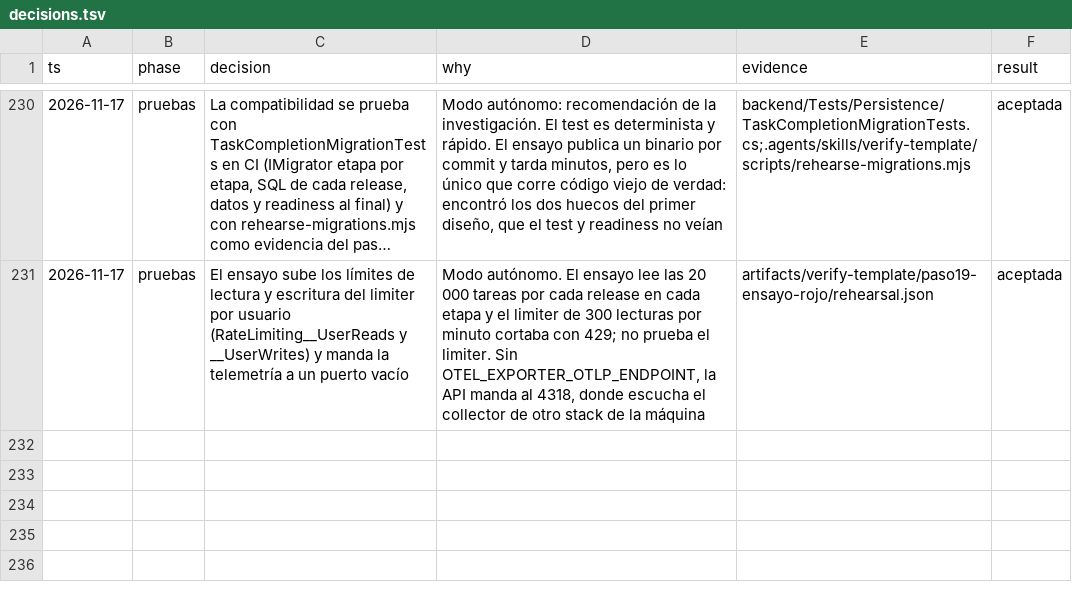
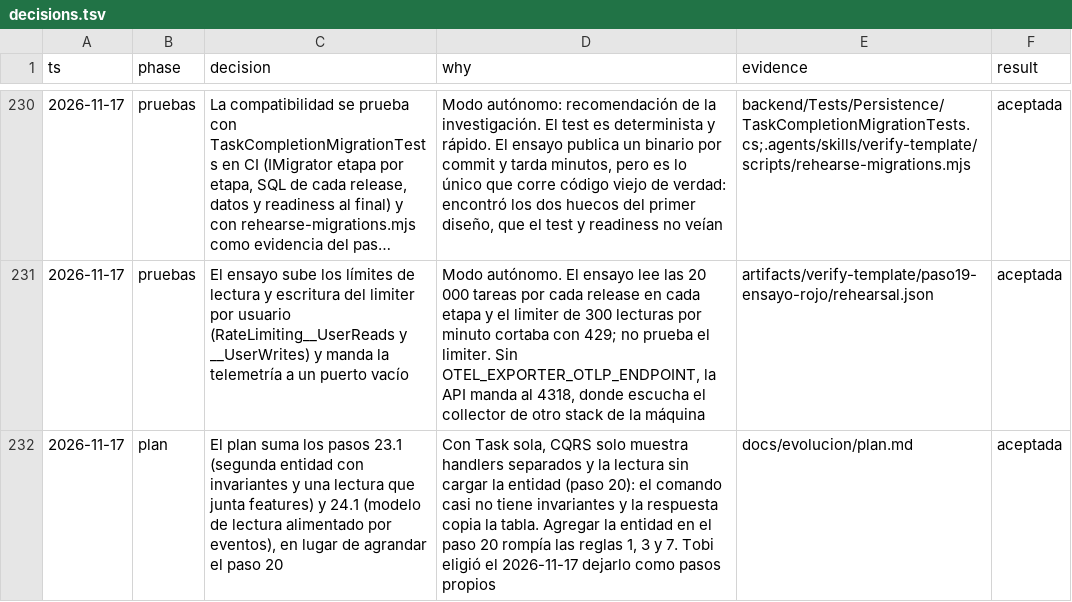
Before and after one commit to tobiasesquivel/full-stack-template, a TSV file: docs/decisions.tsv, drawn as a sheet; only a part is shown, gaps mark what is left out; long unchanged cells end in …; the diff names each change by its address in the sheet, - before the commit and + after, or states it on an @@ line.

Commit message:
docs(plan): add steps 23.1 (second entity with invariants and a cross-feature read) and 24.1 (event-fed read model) so CQRS shows both sides

```diff
--- a/docs/decisions.tsv
+++ b/docs/decisions.tsv
+row 232: 2026-11-17 | plan | El plan suma los pasos 23.1 (segunda entidad con invariantes y una lectura que junta features) y 24.1 (modelo de lectura alimentado por eventos), en lugar de agrandar el paso 20 | Con Task sola, CQRS solo muestra handlers separados y la lectura sin cargar la entidad (paso 20): el comando casi no tiene invariantes y la respuesta copia la tabla. Agregar la entidad en el paso 20 rompía las reglas 1, 3 y 7. Tobi eligió el 2026-11-17 dejarlo como pasos propios | docs/evolucion/plan.md | aceptada
```
Also changed, not shown: 2 other files.
